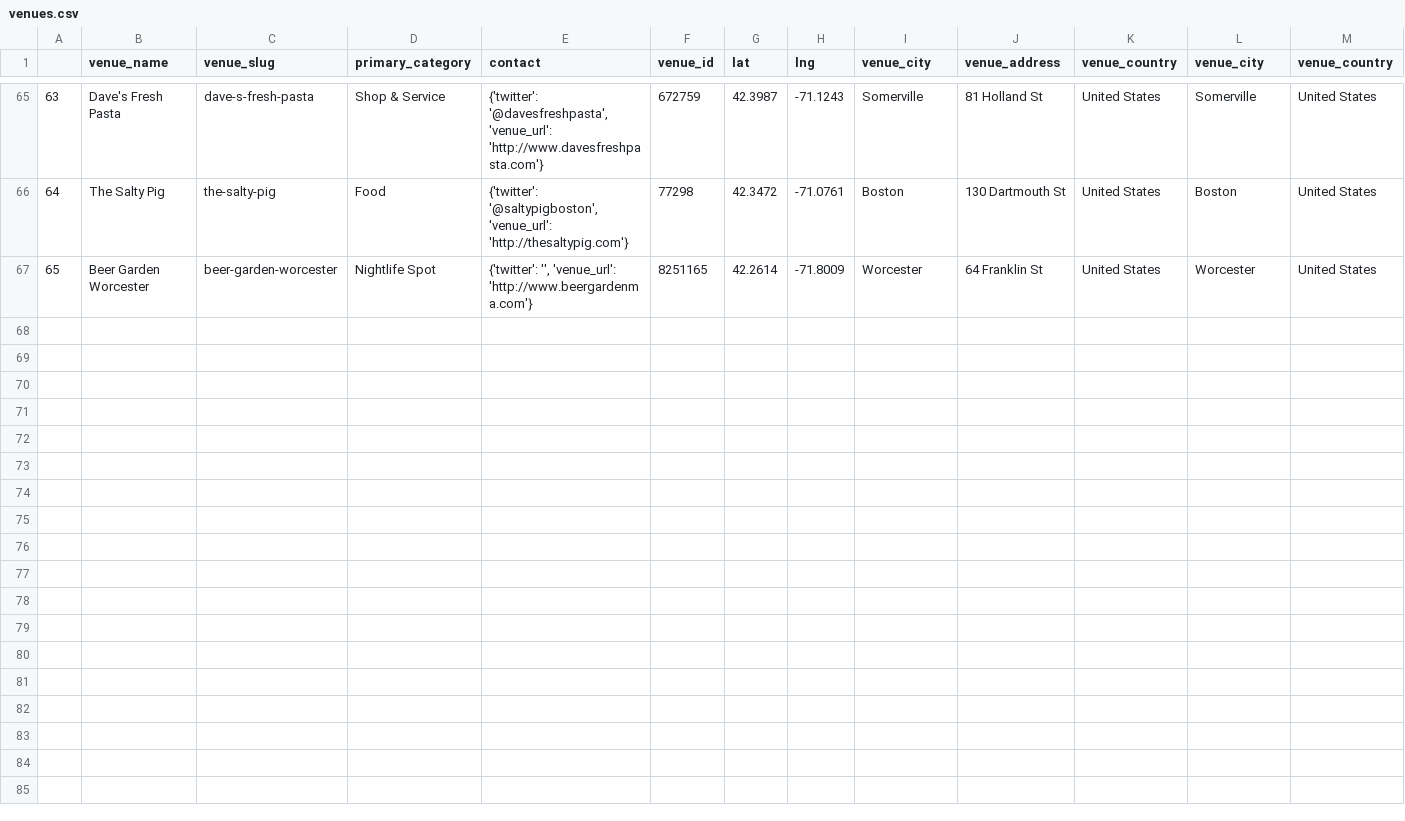
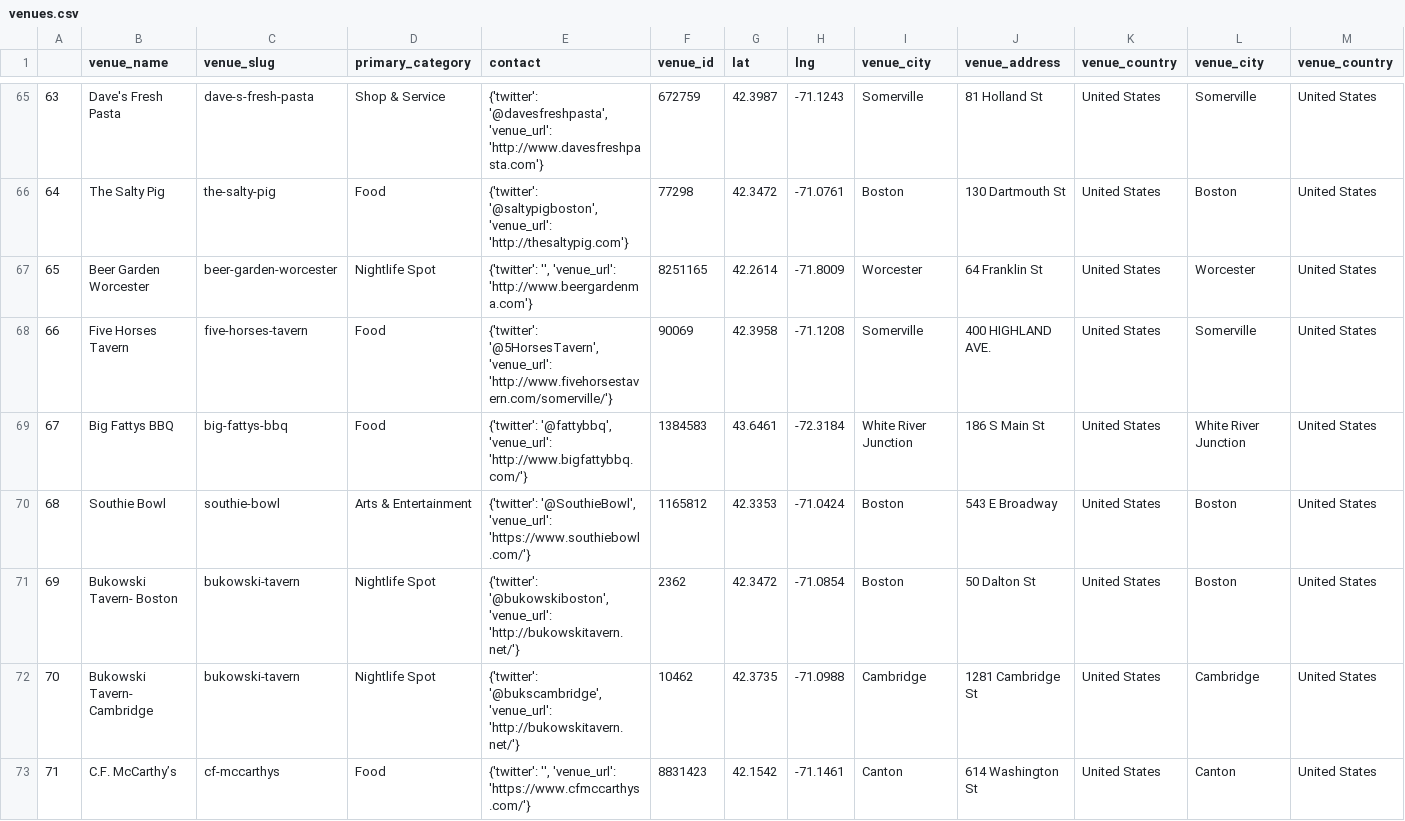
Before and after one commit to fab-rems/fab-beer.github.io, a CSV file: _data/venues.csv, drawn as a sheet; only a part is shown, gaps mark what is left out; rows hold the shown columns only; the diff names each change by its address in the sheet, - before the commit and + after, or states it on an @@ line.

```diff
--- a/_data/venues.csv
+++ b/_data/venues.csv
+row 68: 66 | Five Horses Tavern | five-horses-tavern | Food | {'twitter': '@5HorsesTavern', 'venue_url': 'http://www.fivehorsestavern.com/somerville/'} | 90069 | 42.3958 | -71.1208 | Somerville | 400 HIGHLAND AVE. | United States | Somerville | United States
+row 69: 67 | Big Fattys BBQ | big-fattys-bbq | Food | {'twitter': '@fattybbq', 'venue_url': 'http://www.bigfattybbq.com/'} | 1384583 | 43.6461 | -72.3184 | White River Junction | 186 S Main St | United States | White River Junction | United States
+row 70: 68 | Southie Bowl | southie-bowl | Arts & Entertainment | {'twitter': '@SouthieBowl', 'venue_url': 'https://www.southiebowl.com/'} | 1165812 | 42.3353 | -71.0424 | Boston | 543 E Broadway | United States | Boston | United States
+row 71: 69 | Bukowski Tavern- Boston | bukowski-tavern | Nightlife Spot | {'twitter': '@bukowskiboston', 'venue_url': 'http://bukowskitavern.net/'} | 2362 | 42.3472 | -71.0854 | Boston | 50 Dalton St | United States | Boston | United States
+row 72: 70 | Bukowski Tavern- Cambridge | bukowski-tavern | Nightlife Spot | {'twitter': '@bukscambridge', 'venue_url': 'http://bukowskitavern.net/'} | 10462 | 42.3735 | -71.0988 | Cambridge | 1281 Cambridge St | United States | Cambridge | United States
+row 73: 71 | C.F. McCarthy’s | cf-mccarthys | Food | {'twitter': '', 'venue_url': 'https://www.cfmccarthys.com/'} | 8831423 | 42.1542 | -71.1461 | Canton | 614 Washington St | United States | Canton | United States
```
Also changed, not shown: 3 other files.
